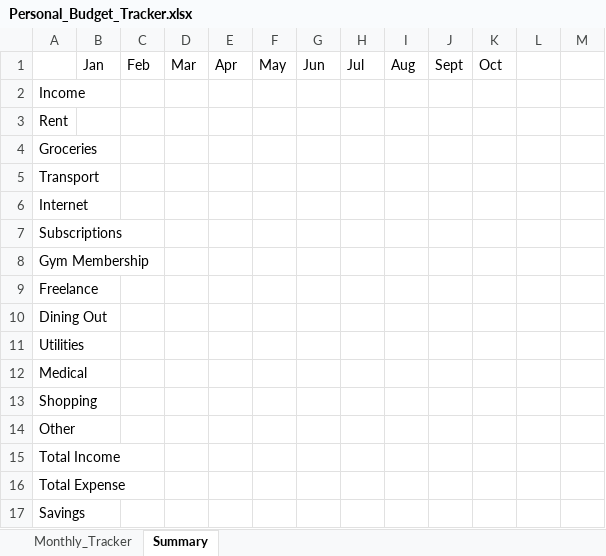
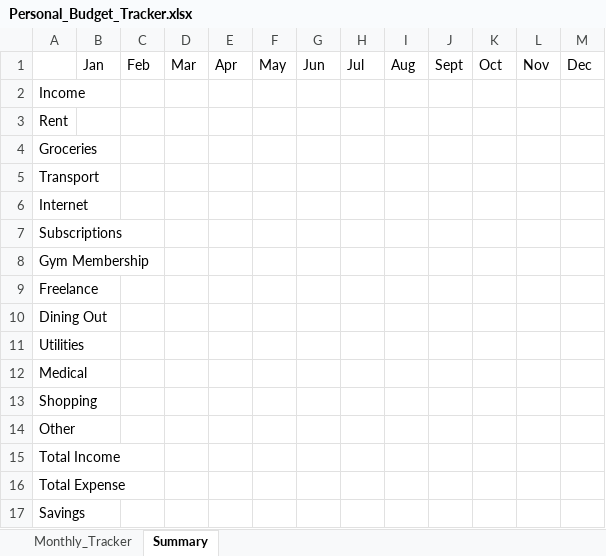
Before and after one commit to HerryTech/Excel-Analysis-Projects, an Excel workbook: Personal_Budget_Tracker/Personal_Budget_Tracker.xlsx, sheet Summary, drawn as a sheet; values as stored, in another font and other column widths than the file's, no borders; the diff names each change by its address in the sheet, - before the commit and + after, or states it on an @@ line.

Commit message:
Update Summary Sheet

```diff
--- a/Personal_Budget_Tracker/Personal_Budget_Tracker.xlsx (sheet Summary)
+++ b/Personal_Budget_Tracker/Personal_Budget_Tracker.xlsx (sheet Summary)
-L1: (empty)
+L1: Nov
-M1: (empty)
+M1: Dec
```
